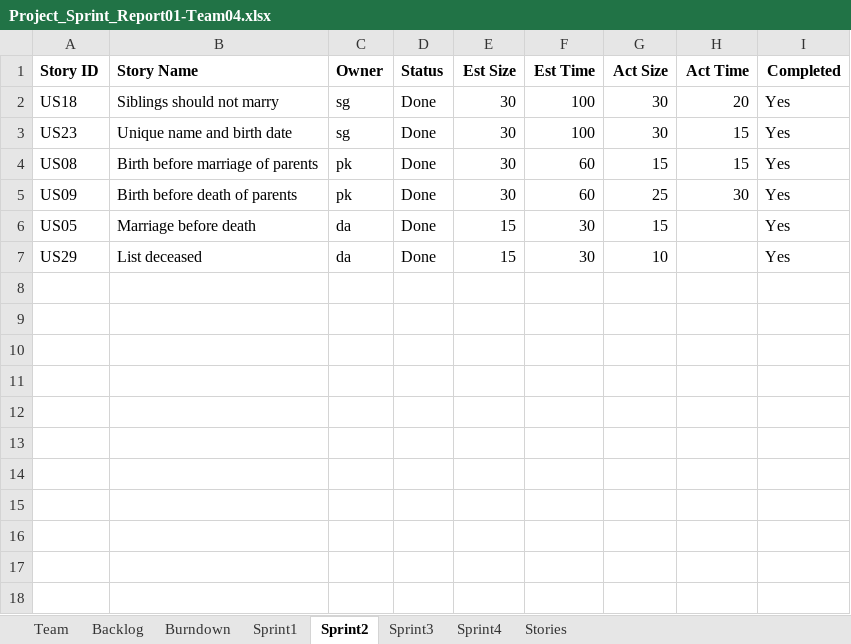
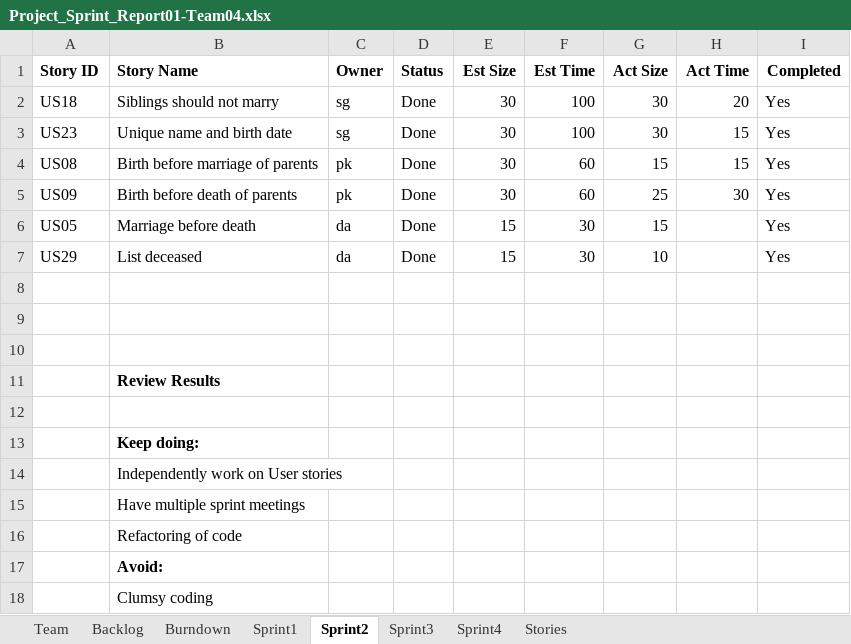
Before and after one commit to deepaCodes/DPS-04, an Excel workbook: Project_Sprint_Report01-Team04.xlsx, sheet Sprint2, drawn as a sheet; values as stored, in another font and other column widths than the file's, no borders; the diff names each change by its address in the sheet, - before the commit and + after, or states it on an @@ line.

Commit message:
sprint3-Deepa
sprint3-Deepa

```diff
--- a/Project_Sprint_Report01-Team04.xlsx (sheet Sprint2)
+++ b/Project_Sprint_Report01-Team04.xlsx (sheet Sprint2)
+row 8: (empty)
+row 9: (empty)
+row 10: (empty)
+row 11:  | Review Results
+row 12: (empty)
+row 13:  | Keep doing:
+row 14:  | Independently work on User stories
+row 15:  | Have multiple sprint meetings
+row 16:  | Refactoring of code
+row 17:  | Avoid:
+row 18:  | Clumsy coding
```
Also changed, not shown: sheet Sprint3, sheet Sprint4, charts or pictures, 3 other files.
